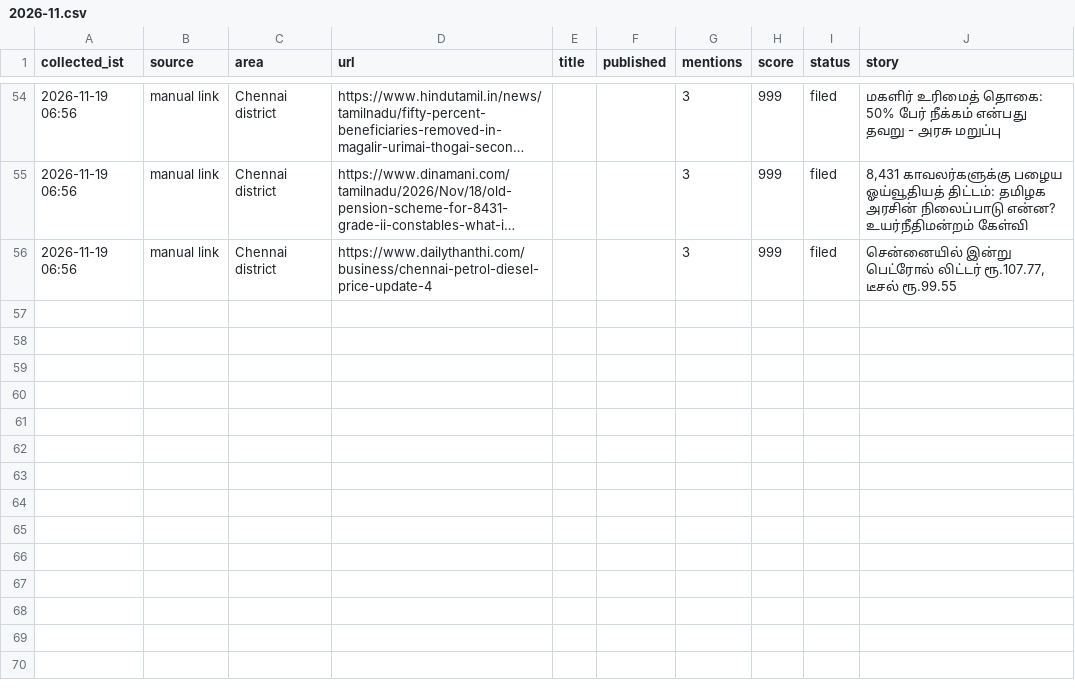
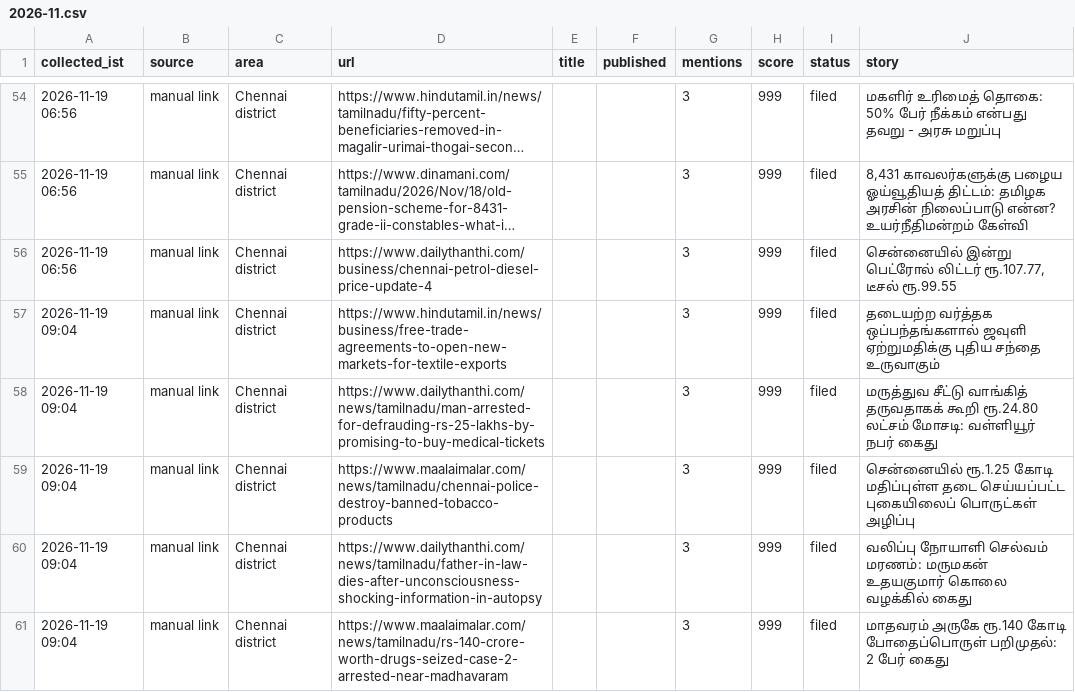
Before and after one commit to nithiyananthamQA/chennaiminnal-autopost, a CSV file: research_free/archive/2026-11.csv, drawn as a sheet; only a part is shown, gaps mark what is left out; long unchanged cells end in ….

```diff
--- a/research_free/archive/2026-11.csv
+++ b/research_free/archive/2026-11.csv
@@ -56 +56,6 @@ collected_ist,source,area,url,title,published,mentions,score,status,story
 2026-11-19 06:56,manual link,Chennai district,https://www.dailythanthi.com/business/chennai-petrol-diesel-price-update-4,,,3,999,filed,"சென்னையில் இன்று பெட்ரோல் லிட்டர் ரூ.107.77, டீசல் ரூ.99.55"
+2026-11-19 09:04,manual link,Chennai district,https://www.hindutamil.in/news/business/free-trade-agreements-to-open-new-markets-for-textile-exports,,,3,999,filed,தடையற்ற வர்த்தக ஒப்பந்தங்களால் ஜவுளி ஏற்றுமதிக்கு புதிய சந்தை உருவாகும்
+2026-11-19 09:04,manual link,Chennai district,https://www.dailythanthi.com/news/tamilnadu/man-arrested-for-defrauding-rs-25-lakhs-by-promising-to-buy-medical-tickets,,,3,999,filed,மருத்துவ சீட்டு வாங்கித் தருவதாகக் கூறி ரூ.24.80 லட்சம் மோசடி: வள்ளியூர் நபர் கைது
+2026-11-19 09:04,manual link,Chennai district,https://www.maalaimalar.com/news/tamilnadu/chennai-police-destroy-banned-tobacco-products,,,3,999,filed,சென்னையில் ரூ.1.25 கோடி மதிப்புள்ள தடை செய்யப்பட்ட புகையிலைப் பொருட்கள் அழிப்பு
+2026-11-19 09:04,manual link,Chennai district,https://www.dailythanthi.com/news/tamilnadu/father-in-law-dies-after-unconsciousness-shocking-information-in-autopsy,,,3,999,filed,வலிப்பு நோயாளி செல்வம் மரணம்: மருமகன் உதயகுமார் கொலை வழக்கில் கைது
+2026-11-19 09:04,manual link,Chennai district,https://www.maalaimalar.com/news/tamilnadu/rs-140-crore-worth-drugs-seized-case-2-arrested-near-madhavaram,,,3,999,filed,மாதவரம் அருகே ரூ.140 கோடி போதைப்பொருள் பறிமுதல்: 2 பேர் கைது
```
Also changed, not shown: 6 other files.
